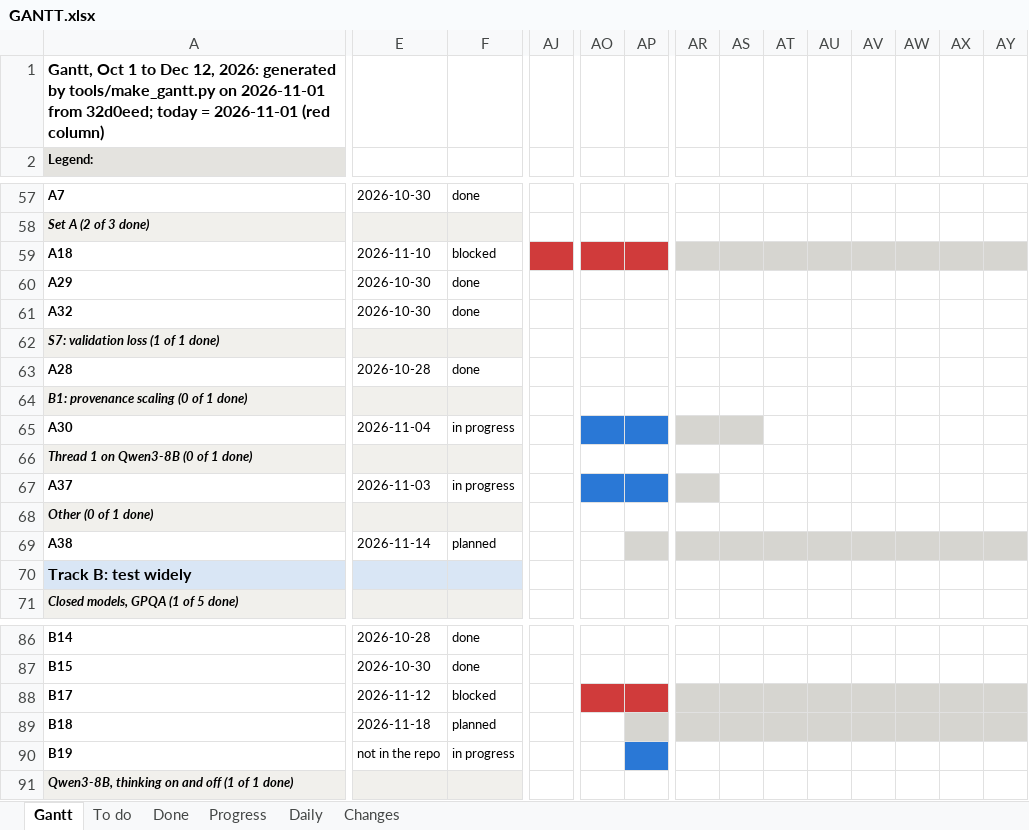
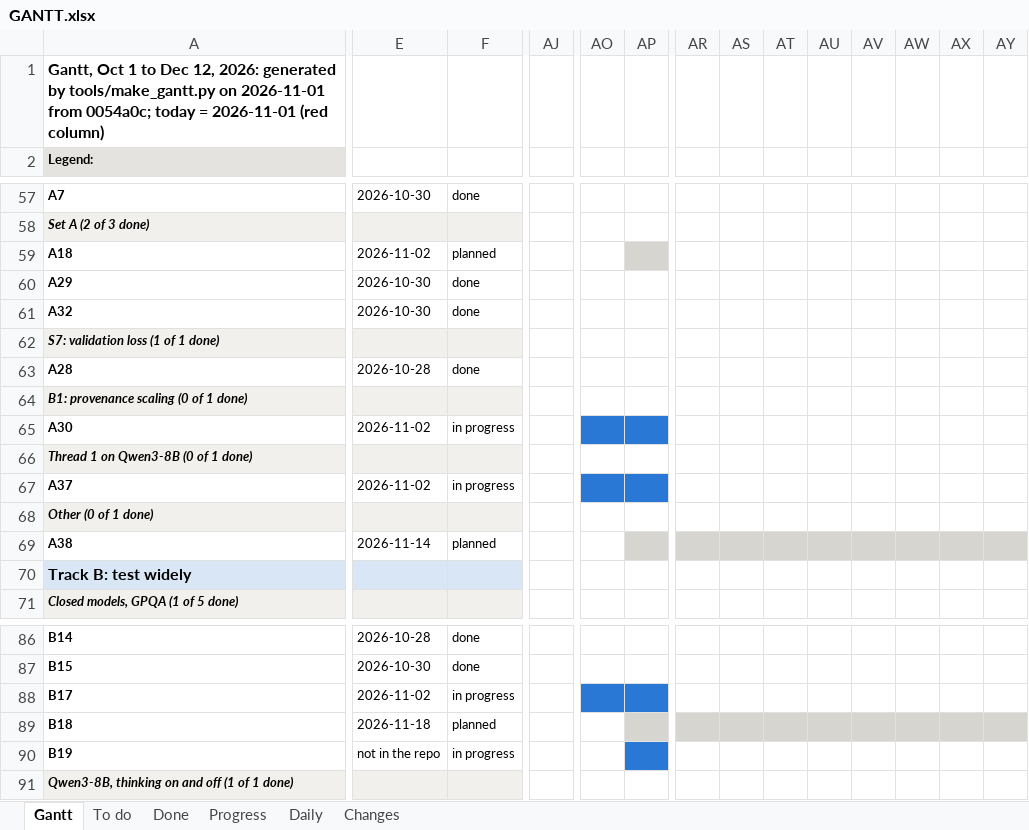
Before and after one commit to shrey-Bish/cse598-cot-faithfulness, an Excel workbook: docs/status/GANTT.xlsx, sheet Gantt, drawn as a sheet; only a part is shown, gaps mark what is left out; values as stored, in another font and other column widths than the file's, no borders; the diff covers the shown part only; the diff names each change by its address in the sheet, - before the commit and + after, or states it on an @@ line.

```diff
--- a/docs/status/GANTT.xlsx (sheet Gantt)
+++ b/docs/status/GANTT.xlsx (sheet Gantt)
-A1 (Legend:): …2026-11-01 from 32d0eed; today =…
+A1 (Legend:): …2026-11-01 from 0054a0c; today =…
-E59: 2026-11-10
+E59: 2026-11-02
-F59: blocked
+F59: planned
-AJ59:AO59 fill: #D03B3B
+AJ59:AO59 fill: none
-AP59 fill: #D03B3B
+AP59 fill: #D6D5D0
-AR59:AY59 fill: #D6D5D0
+AR59:AY59 fill: none
-E65: 2026-11-04
+E65: 2026-11-02
-AR65:AS65 fill: #D6D5D0
+AR65:AS65 fill: none
-E67: 2026-11-03
+E67: 2026-11-02
-AR67 fill: #D6D5D0
+AR67 fill: none
-E88: 2026-11-12
+E88: 2026-11-02
-F88: blocked
+F88: in progress
-AO88:AP88 fill: #D03B3B
+AO88:AP88 fill: #2A78D6
-AR88:AY88 fill: #D6D5D0
+AR88:AY88 fill: none
```
Also changed, not shown: cell formats elsewhere in this sheet, sheet To do, sheet Changes, sheet Daily, sheet Progress, sheet Done, 8 other files.
